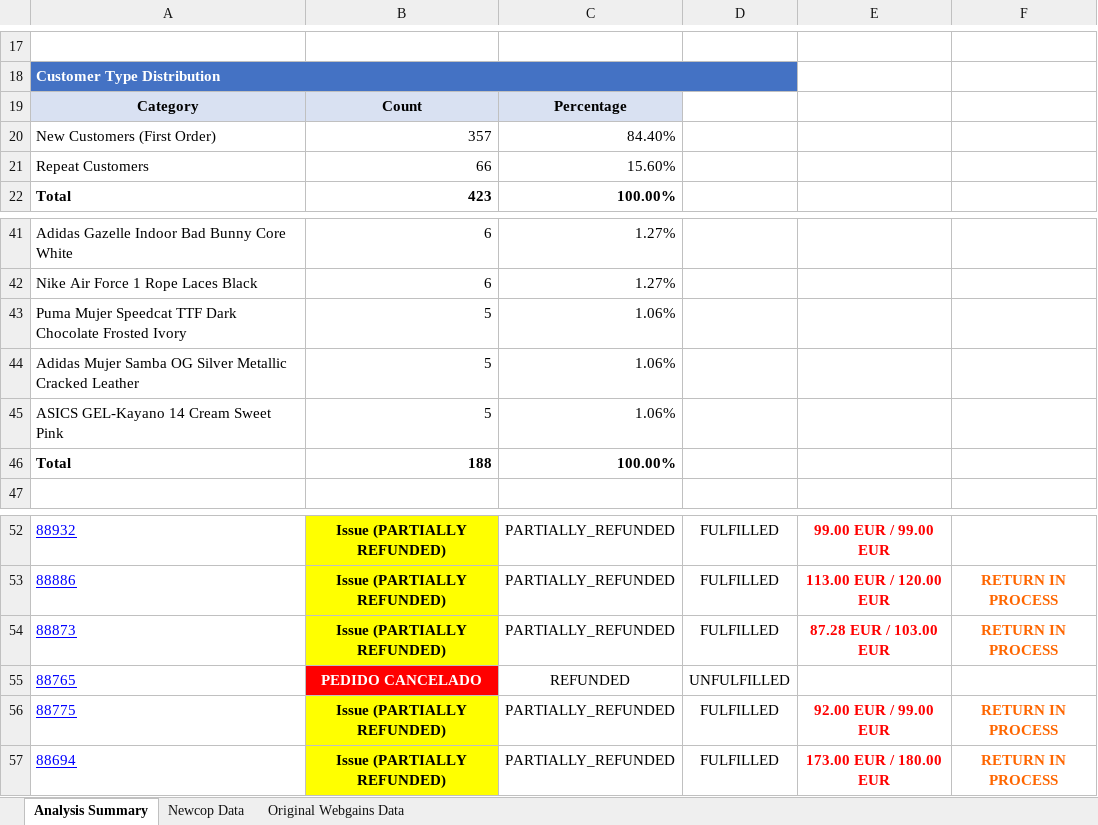
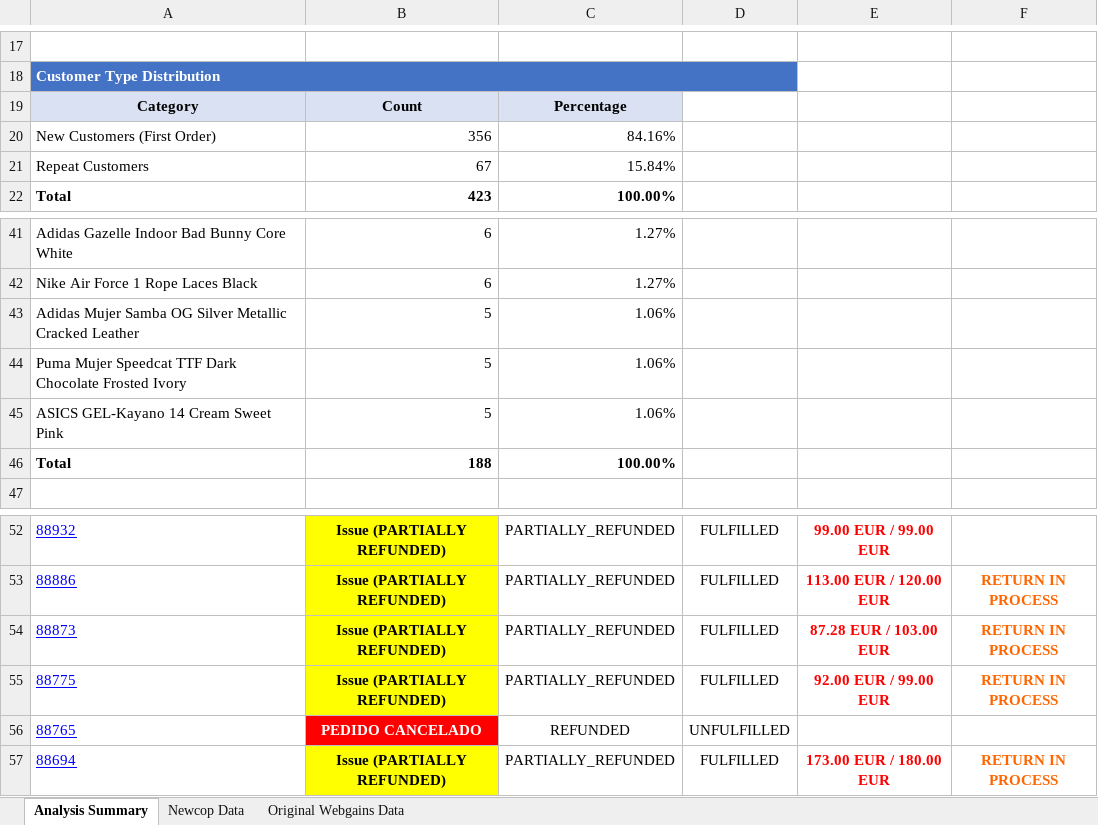
Before and after one commit to jiaxiangcheng/newcop-tools, an Excel workbook: scripts/generate_report_from_webgains/enriched_webgains_reports/Transacciones_Newcop_2512_enriched.xlsx, sheet Analysis Summary, drawn as a sheet; only a part is shown, gaps mark what is left out; values as stored, in another font and other column widths than the file's, no borders; the diff names each change by its address in the sheet, - before the commit and + after, or states it on an @@ line.

```diff
--- a/scripts/generate_report_from_webgains/enriched_webgains_reports/Transacciones_Newcop_2512_enriched.xlsx (sheet Analysis Summary)
+++ b/scripts/generate_report_from_webgains/enriched_webgains_reports/Transacciones_Newcop_2512_enriched.xlsx (sheet Analysis Summary)
-B20: 357
+B20: 356
-C20: 84.40%
+C20: 84.16%
-B21: 66
+B21: 67
-C21: 15.60%
+C21: 15.84%
@@ row 44 moved to row 43: Adidas Mujer Samba OG Silver Metallic Cr… @@
@@ row 56 moved to row 55: 88775 @@
```
Also changed, not shown: sheet Newcop Data, sheet Original Webgains Data, scripts/generate_report_from_webgains/enriched_webgains_reports/Transacciones_Newcop_2511_enriched.xlsx, scripts/generate_report_from_webgains/enriched_webgains_reports/Transacciones_Newcop_2601_enriched.xlsx, 10 other files.
